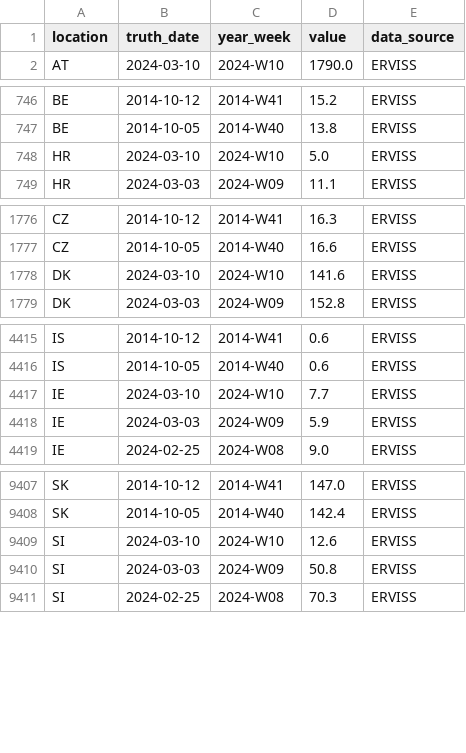
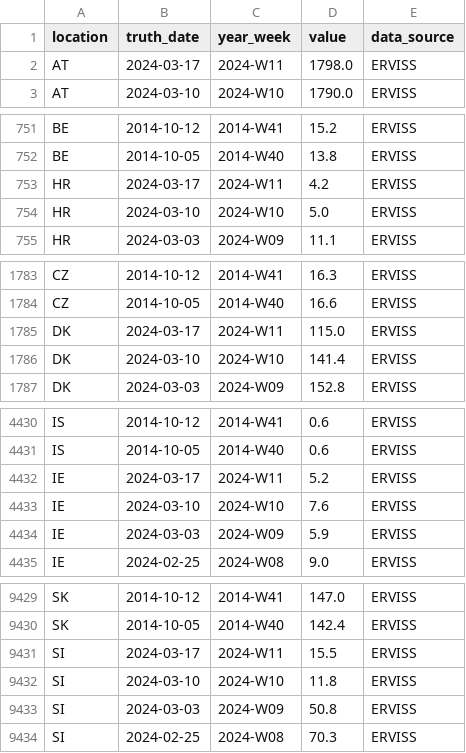
Before and after one commit to european-modelling-hubs/flu-forecast-hub, a CSV file: target-data/latest-ILI_incidence.csv, drawn as a sheet; only a part is shown, gaps mark what is left out; the diff covers the shown part only.

```diff
--- a/target-data/latest-ILI_incidence.csv
+++ b/target-data/latest-ILI_incidence.csv
@@ -1,2 +1,3 @@
 location,truth_date,year_week,value,data_source
+AT,2024-03-17,2024-W11,1798.0,ERVISS
 AT,2024-03-10,2024-W10,1790.0,ERVISS
@@ -747,2 +752,3 @@ BE,2014-10-12,2014-W41,15.2,ERVISS
 BE,2014-10-05,2014-W40,13.8,ERVISS
+HR,2024-03-17,2024-W11,4.2,ERVISS
 HR,2024-03-10,2024-W10,5.0,ERVISS
@@ -1777,3 +1784,4 @@ CZ,2014-10-12,2014-W41,16.3,ERVISS
 CZ,2014-10-05,2014-W40,16.6,ERVISS
-DK,2024-03-10,2024-W10,141.6,ERVISS
+DK,2024-03-17,2024-W11,115.0,ERVISS
+DK,2024-03-10,2024-W10,141.4,ERVISS
 DK,2024-03-03,2024-W09,152.8,ERVISS
@@ -4416,3 +4431,4 @@ IS,2014-10-12,2014-W41,0.6,ERVISS
 IS,2014-10-05,2014-W40,0.6,ERVISS
-IE,2024-03-10,2024-W10,7.7,ERVISS
+IE,2024-03-17,2024-W11,5.2,ERVISS
+IE,2024-03-10,2024-W10,7.6,ERVISS
 IE,2024-03-03,2024-W09,5.9,ERVISS
@@ -9408,3 +9430,4 @@ SK,2014-10-12,2014-W41,147.0,ERVISS
 SK,2014-10-05,2014-W40,142.4,ERVISS
-SI,2024-03-10,2024-W10,12.6,ERVISS
+SI,2024-03-17,2024-W11,15.5,ERVISS
+SI,2024-03-10,2024-W10,11.8,ERVISS
 SI,2024-03-03,2024-W09,50.8,ERVISS
```
Also changed, not shown: 24 added rows and 19 edited cells elsewhere in this file.
